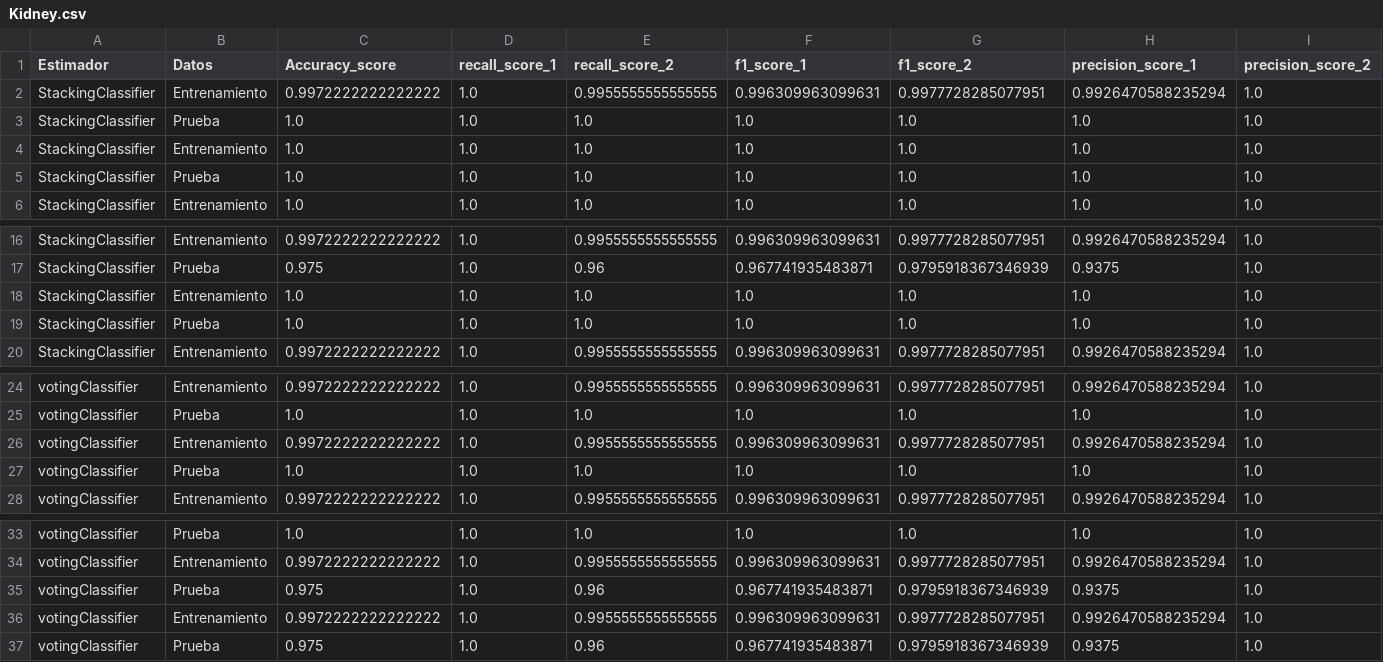
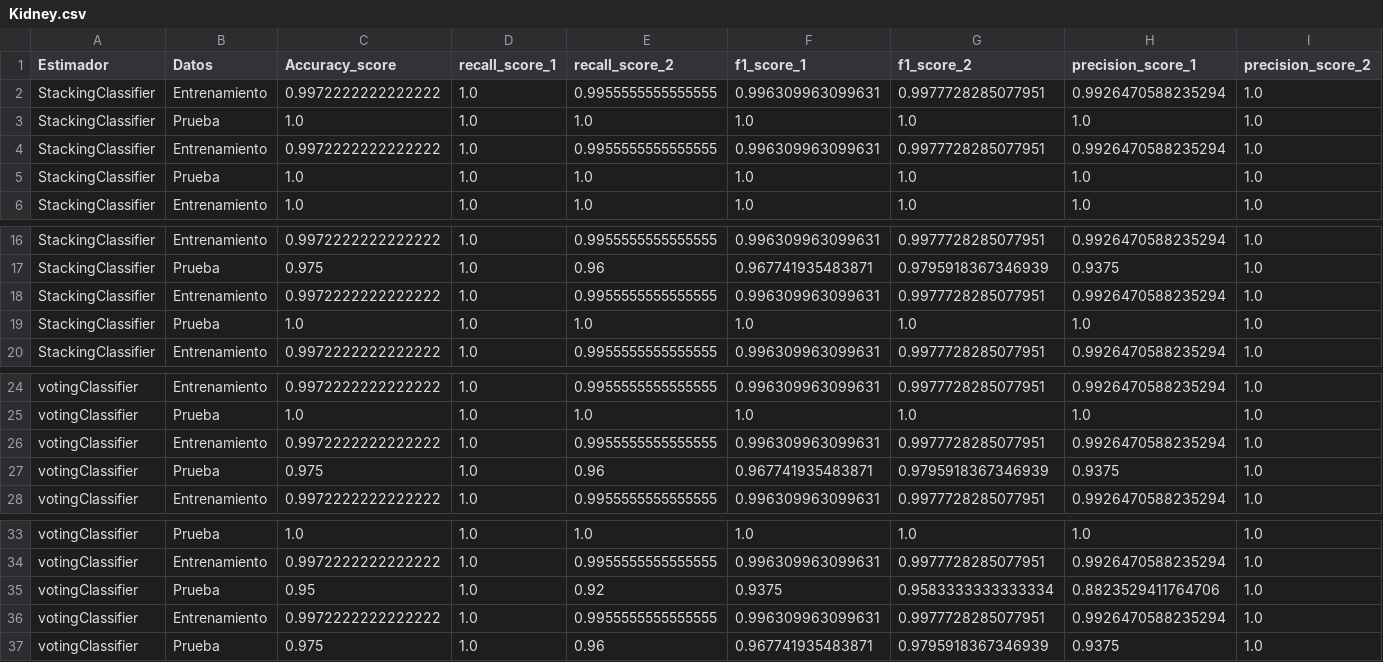
Before and after one commit to BrauCamacho/Proyecto_Practicas, a CSV file: Resultados/Kidney.csv, drawn as a sheet; only a part is shown, gaps mark what is left out.

```diff
--- a/Resultados/Kidney.csv
+++ b/Resultados/Kidney.csv
@@ -3,3 +3,3 @@ StackingClassifier,Entrenamiento,0.9972222222222222,1.0,0.9955555555555555,0.996
 StackingClassifier,Prueba,1.0,1.0,1.0,1.0,1.0,1.0,1.0
-StackingClassifier,Entrenamiento,1.0,1.0,1.0,1.0,1.0,1.0,1.0
+StackingClassifier,Entrenamiento,0.9972222222222222,1.0,0.9955555555555555,0.996309963099631,0.9977728285077951,0.9926470588235294,1.0
 StackingClassifier,Prueba,1.0,1.0,1.0,1.0,1.0,1.0,1.0
@@ -17,3 +17,3 @@ StackingClassifier,Entrenamiento,0.9972222222222222,1.0,0.9955555555555555,0.996
 StackingClassifier,Prueba,0.975,1.0,0.96,0.967741935483871,0.9795918367346939,0.9375,1.0
-StackingClassifier,Entrenamiento,1.0,1.0,1.0,1.0,1.0,1.0,1.0
+StackingClassifier,Entrenamiento,0.9972222222222222,1.0,0.9955555555555555,0.996309963099631,0.9977728285077951,0.9926470588235294,1.0
 StackingClassifier,Prueba,1.0,1.0,1.0,1.0,1.0,1.0,1.0
@@ -26,3 +26,3 @@ votingClassifier,Prueba,1.0,1.0,1.0,1.0,1.0,1.0,1.0
 votingClassifier,Entrenamiento,0.9972222222222222,1.0,0.9955555555555555,0.996309963099631,0.9977728285077951,0.9926470588235294,1.0
-votingClassifier,Prueba,1.0,1.0,1.0,1.0,1.0,1.0,1.0
+votingClassifier,Prueba,0.975,1.0,0.96,0.967741935483871,0.9795918367346939,0.9375,1.0
 votingClassifier,Entrenamiento,0.9972222222222222,1.0,0.9955555555555555,0.996309963099631,0.9977728285077951,0.9926470588235294,1.0
@@ -34,3 +34,3 @@ votingClassifier,Prueba,1.0,1.0,1.0,1.0,1.0,1.0,1.0
 votingClassifier,Entrenamiento,0.9972222222222222,1.0,0.9955555555555555,0.996309963099631,0.9977728285077951,0.9926470588235294,1.0
-votingClassifier,Prueba,0.975,1.0,0.96,0.967741935483871,0.9795918367346939,0.9375,1.0
+votingClassifier,Prueba,0.95,1.0,0.92,0.9375,0.9583333333333334,0.8823529411764706,1.0
 votingClassifier,Entrenamiento,0.9972222222222222,1.0,0.9955555555555555,0.996309963099631,0.9977728285077951,0.9926470588235294,1.0
```
Also changed, not shown: Resultados/BCWD.csv, Resultados/DR.csv, 16 other files.
